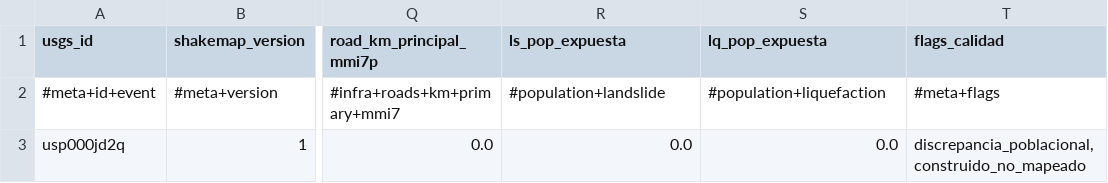
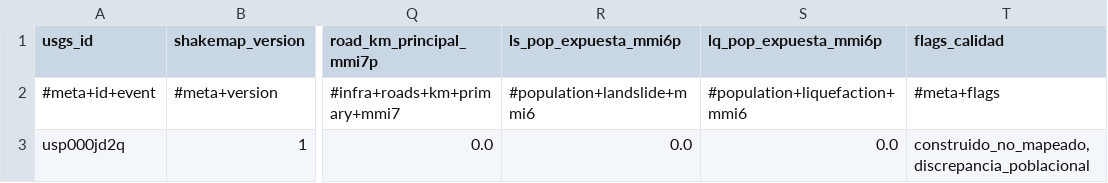
Before and after one commit to sforero77/CENTINELA, a CSV file: reports/usp000jd2q/adm2.csv, drawn as a sheet; only a part is shown, gaps mark what is left out; the diff names each change by its address in the sheet, - before the commit and + after, or states it on an @@ line.

Commit message:
P3: reporte de usp000jd2q

```diff
--- a/reports/usp000jd2q/adm2.csv
+++ b/reports/usp000jd2q/adm2.csv
-R1: ls_pop_expuesta
+R1: ls_pop_expuesta_mmi6p
-S1: lq_pop_expuesta
+S1: lq_pop_expuesta_mmi6p
-R2 (ls_pop_expuesta_mmi6p): #population+landslide
+R2 (ls_pop_expuesta_mmi6p): #population+landslide+mmi6
-S2 (lq_pop_expuesta_mmi6p): #population+liquefaction
+S2 (lq_pop_expuesta_mmi6p): #population+liquefaction+mmi6
-T3 (flags_calidad): discrepancia_poblacional,construido_no_mapeado
+T3 (flags_calidad): construido_no_mapeado,discrepancia_poblacional
```
Also changed, not shown: 7 other files.
